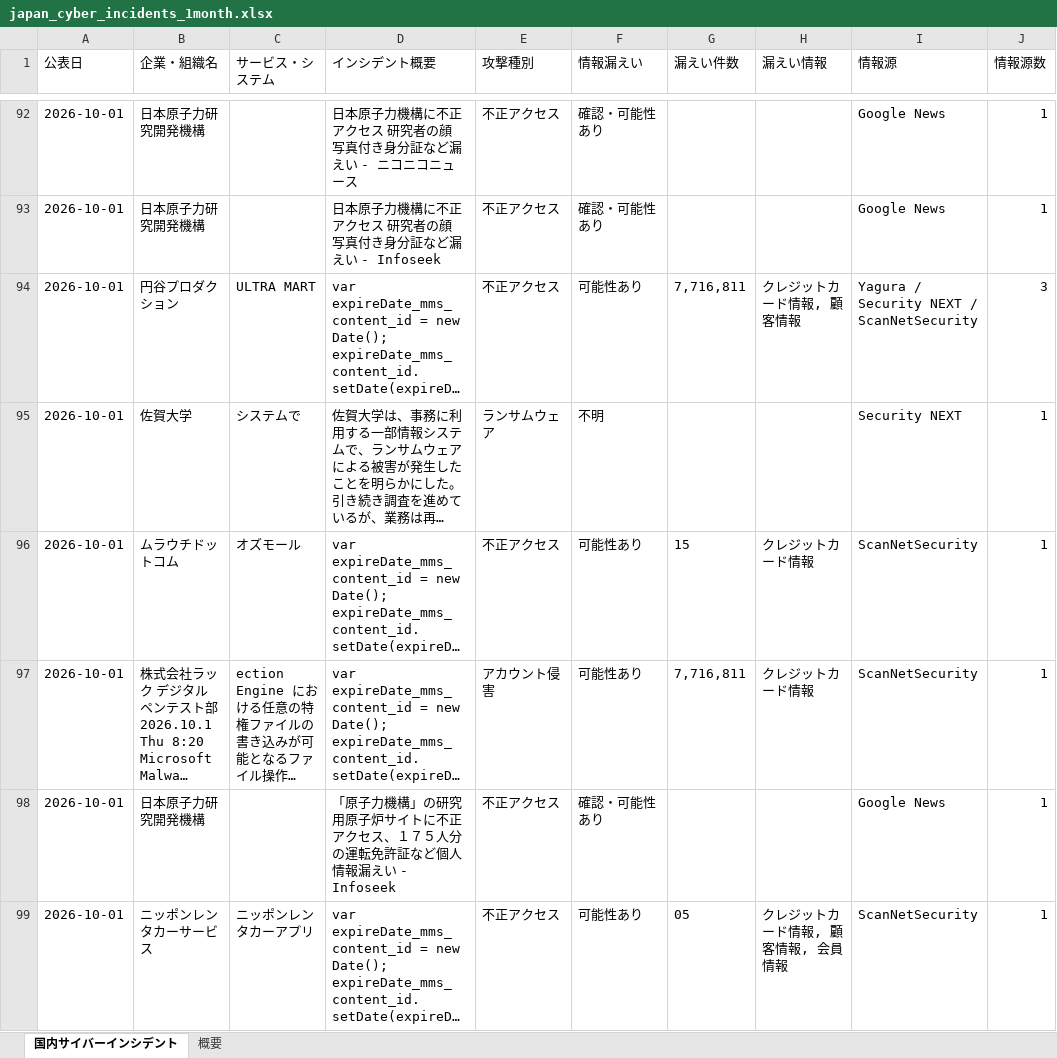
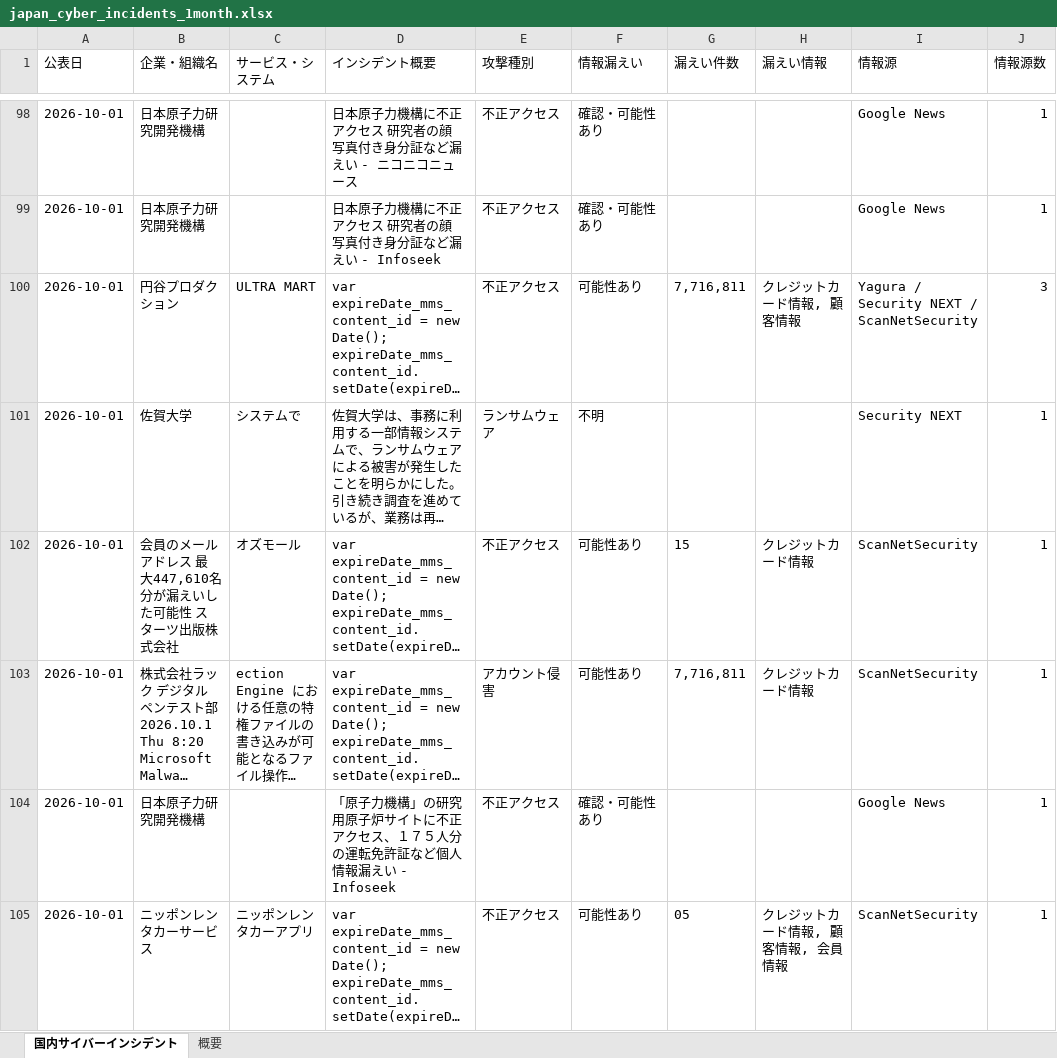
Before and after one commit to keitasatoh0801-alt/ransomlook-mcp, an Excel workbook: japan_cyber_incidents_1month.xlsx, sheet 国内サイバーインシデント, drawn as a sheet; only a part is shown, gaps mark what is left out; long unchanged cells end in …; values as stored, in another font and other column widths than the file's, no borders; addresses are those after the commit; the diff covers the shown part only; the diff names each change by its address in the sheet, - before the commit and + after, or states it on an @@ line.

```diff
--- a/japan_cyber_incidents_1month.xlsx (sheet 国内サイバーインシデント)
+++ b/japan_cyber_incidents_1month.xlsx (sheet 国内サイバーインシデント)
-B102 (企業・組織名): ムラウチドットコム
+B102 (企業・組織名): 会員のメールアドレス 最大447,610名分が漏えいした可能性 スターツ出版株式会社
```
Also changed, not shown: 26 added rows, 1 removed row and 26 edited cells elsewhere in this sheet, sheet 概要, 2 other files.
